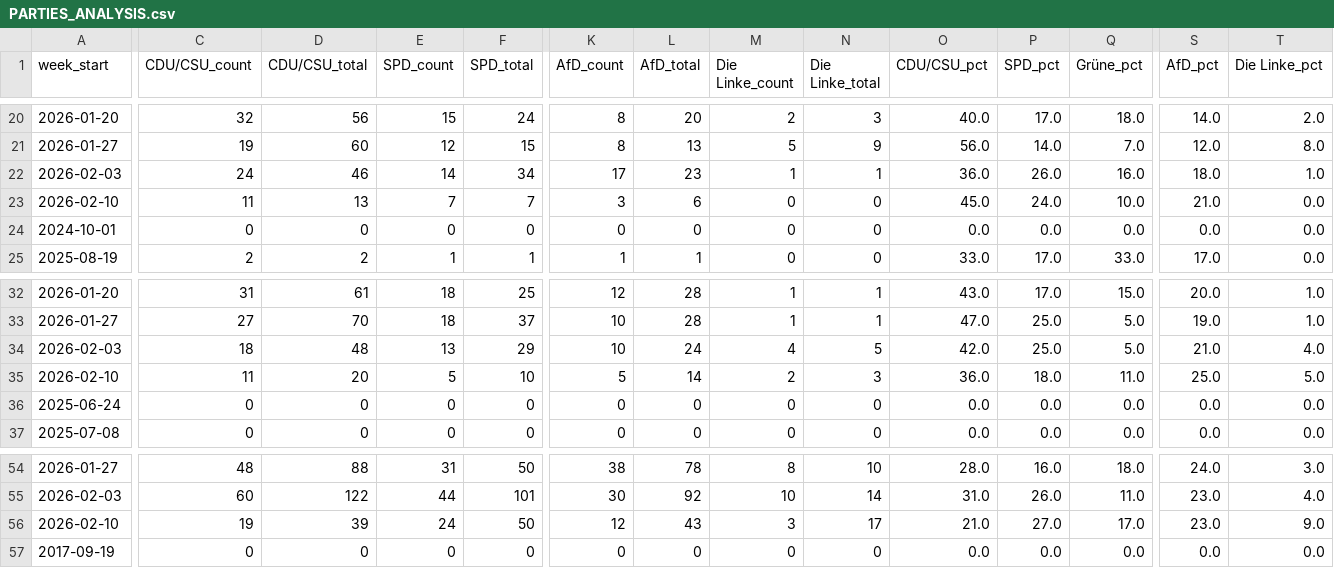
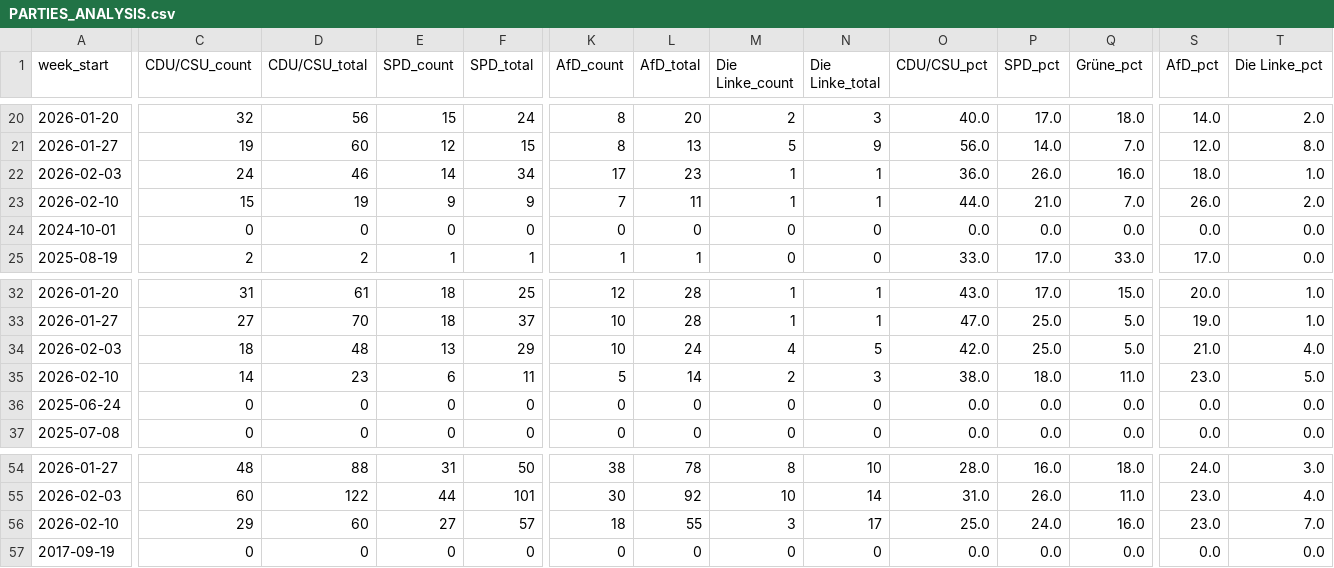
Before and after one commit to sakulmot99/Media-Monitoring, a CSV file: datasets/PARTIES_ANALYSIS.csv, drawn as a sheet; only a part is shown, gaps mark what is left out; removed rows and columns are numbered as before the commit, all else as after; rows hold the shown columns only; the diff covers the shown part only; the diff names each change by its address in the sheet, - before the commit and + after, or states it on an @@ line.

```diff
--- a/datasets/PARTIES_ANALYSIS.csv
+++ b/datasets/PARTIES_ANALYSIS.csv
-C23 (CDU/CSU_count): 11
+C23 (CDU/CSU_count): 15
-D23 (CDU/CSU_total): 13
+D23 (CDU/CSU_total): 19
-E23 (SPD_count): 7
+E23 (SPD_count): 9
-F23 (SPD_total): 7
+F23 (SPD_total): 9
-K23 (AfD_count): 3
+K23 (AfD_count): 7
-L23 (AfD_total): 6
+L23 (AfD_total): 11
-M23 (Die Linke_count): 0
+M23 (Die Linke_count): 1
-N23 (Die Linke_total): 0
+N23 (Die Linke_total): 1
-O23 (CDU/CSU_pct): 45.0
+O23 (CDU/CSU_pct): 44.0
-P23 (SPD_pct): 24.0
+P23 (SPD_pct): 21.0
-Q23 (Grüne_pct): 10.0
+Q23 (Grüne_pct): 7.0
-S23 (AfD_pct): 21.0
+S23 (AfD_pct): 26.0
-T23 (Die Linke_pct): 0.0
+T23 (Die Linke_pct): 2.0
-C35 (CDU/CSU_count): 11
+C35 (CDU/CSU_count): 14
-D35 (CDU/CSU_total): 20
+D35 (CDU/CSU_total): 23
-E35 (SPD_count): 5
+E35 (SPD_count): 6
-F35 (SPD_total): 10
+F35 (SPD_total): 11
-O35 (CDU/CSU_pct): 36.0
+O35 (CDU/CSU_pct): 38.0
-S35 (AfD_pct): 25.0
+S35 (AfD_pct): 23.0
-row 56: 2026-02-10 | 19 | 39 | 24 | 50 | 12 | 43 | 3 | 17 | 21.0 | 27.0 | 17.0 | 23.0 | 9.0
+row 56: 2026-02-10 | 29 | 60 | 27 | 57 | 18 | 55 | 3 | 17 | 25.0 | 24.0 | 16.0 | 23.0 | 7.0
```
Also changed, not shown: 2 edited cells elsewhere in this file.
